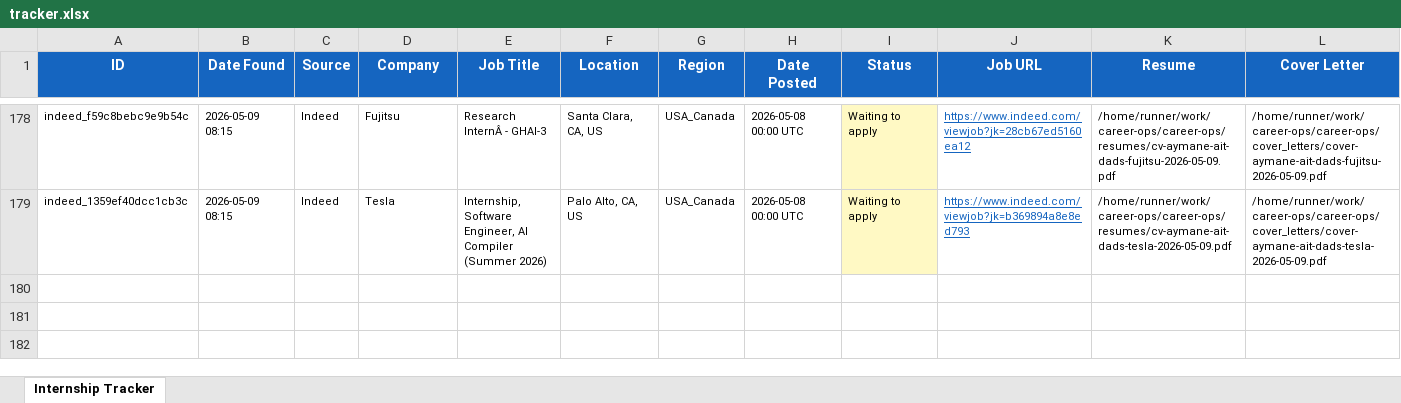
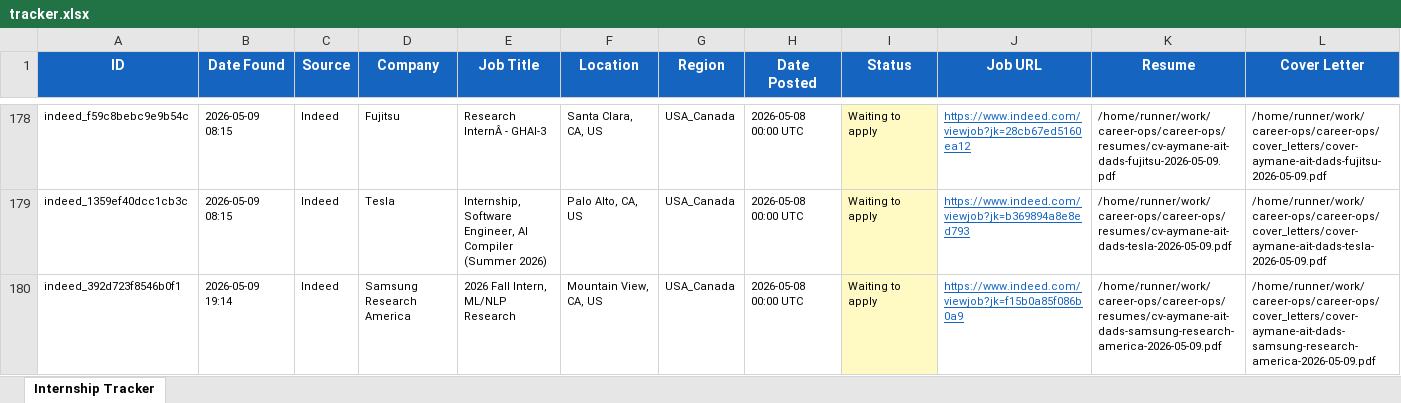
Before and after one commit to aaitdads16/career-ops, an Excel workbook: data/tracker.xlsx, sheet Internship Tracker, drawn as a sheet; only a part is shown, gaps mark what is left out; values as stored, in another font and other column widths than the file's, no borders; rows hold the shown columns only; the diff names each change by its address in the sheet, - before the commit and + after, or states it on an @@ line.

Commit message:
chore: update tracker + dashboard 2026-05-09 19:14 UTC [skip ci]

```diff
--- a/data/tracker.xlsx (sheet Internship Tracker)
+++ b/data/tracker.xlsx (sheet Internship Tracker)
+row 180: indeed_392d723f8546b0f1 | 2026-05-09 19:14 | Indeed | Samsung Research America | 2026 Fall Intern, ML/NLP Research | Mountain View, CA, US | USA_Canada | 2026-05-08 00:00 UTC | Waiting to apply | https://www.indeed.com/viewjob?jk=f15b0a85f086b0a9 | /home/runner/work/career-ops/career-ops/resumes/cv-aymane-ait-dads-samsung-research-america-2026-05-09.pdf | /home/runner/work/career-ops/career-ops/cover_letters/cover-aymane-ait-dads-samsung-research-america-2026-05-09.pdf
```
Also changed, not shown: 10 other files.
